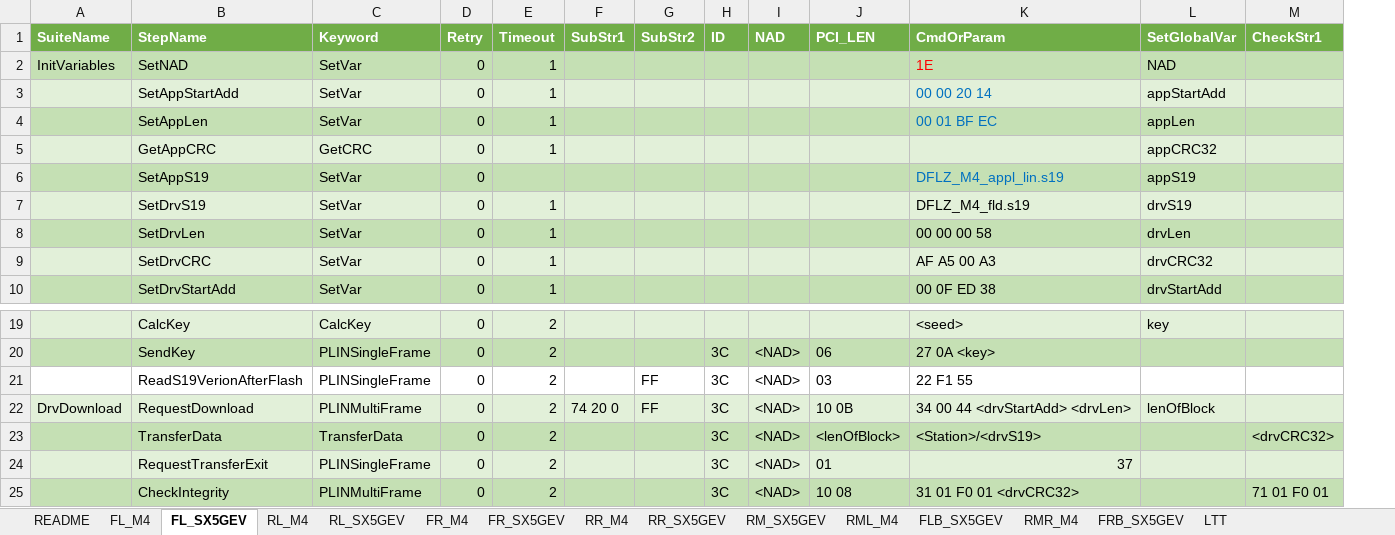
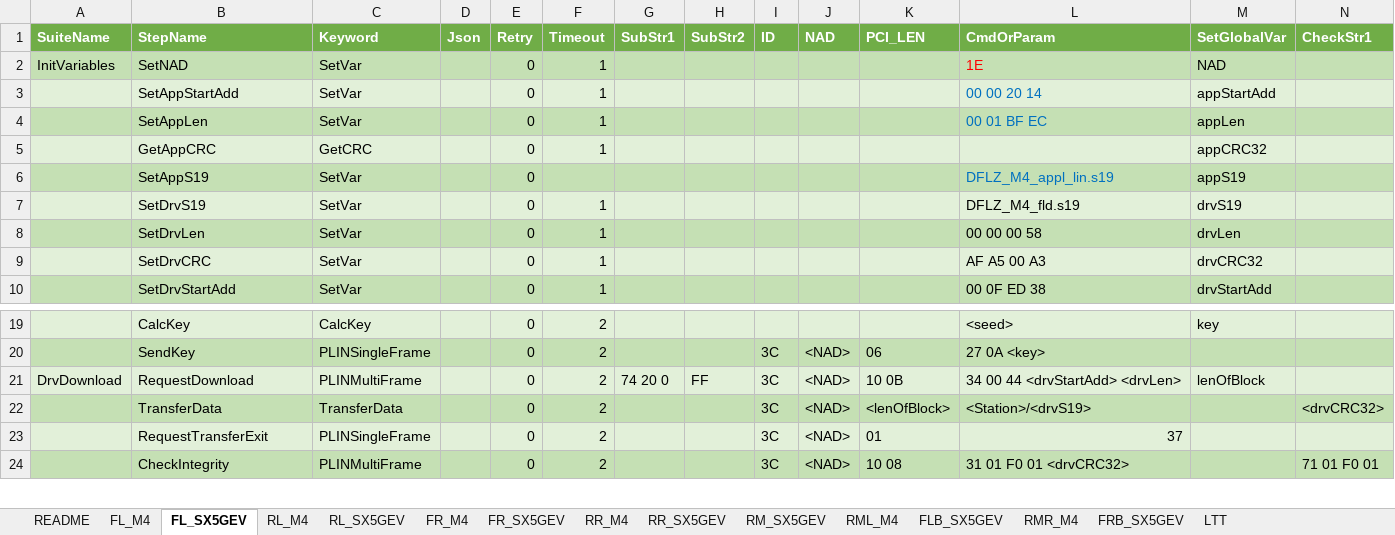
Before and after one commit to ShenSteven/AutoPlasticOmnium, an Excel workbook: scripts/PLIN-BLF.xlsx, sheet FL_SX5GEV, drawn as a sheet; only a part is shown, gaps mark what is left out; values as stored, in another font and other column widths than the file's, no borders; removed rows and columns are numbered as before the commit, all else as after; rows hold the shown columns only; the diff names each change by its address in the sheet, - before the commit and + after, or states it on an @@ line.

```diff
--- a/scripts/PLIN-BLF.xlsx (sheet FL_SX5GEV)
+++ b/scripts/PLIN-BLF.xlsx (sheet FL_SX5GEV)
+column D (Json), empty
-row 21:  | ReadS19VerionAfterFlash | PLINSingleFrame | 0 | 2 |  | FF | 3C | <NAD> | 03 | 22 F1 55
```
Also changed, not shown: sheet FL_M4, sheet RL_SX5GEV, sheet RR_M4, sheet RR_SX5GEV, sheet RML_M4, sheet FLB_SX5GEV, 6 more sheets, 16 other files.
